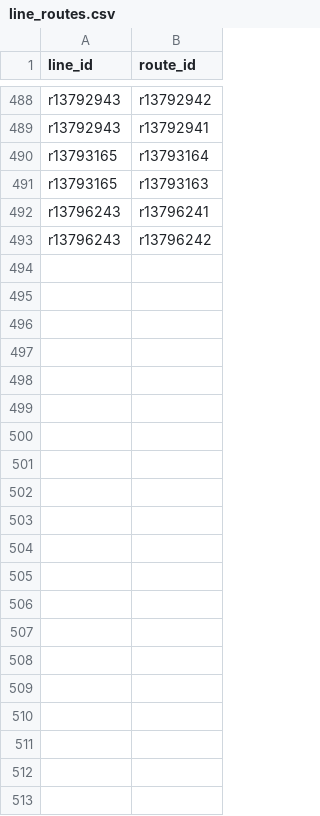
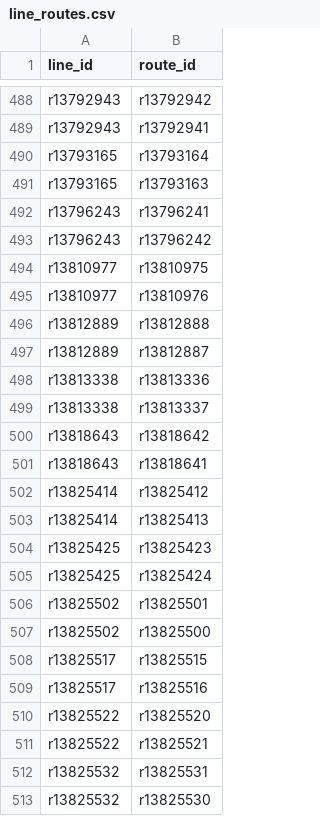
Before and after one commit to Jungle-Bus/KochiTransport_exports_ci, a CSV file: line_routes.csv, drawn as a sheet; only a part is shown, gaps mark what is left out; the diff names each change by its address in the sheet, - before the commit and + after, or states it on an @@ line.

```diff
--- a/line_routes.csv
+++ b/line_routes.csv
+row 494: r13810977 | r13810975
+row 495: r13810977 | r13810976
+row 496: r13812889 | r13812888
+row 497: r13812889 | r13812887
+row 498: r13813338 | r13813336
+row 499: r13813338 | r13813337
+row 500: r13818643 | r13818642
+row 501: r13818643 | r13818641
+row 502: r13825414 | r13825412
+row 503: r13825414 | r13825413
+row 504: r13825425 | r13825423
+row 505: r13825425 | r13825424
+row 506: r13825502 | r13825501
+row 507: r13825502 | r13825500
+row 508: r13825517 | r13825515
+row 509: r13825517 | r13825516
+row 510: r13825522 | r13825520
+row 511: r13825522 | r13825521
+row 512: r13825532 | r13825531
+row 513: r13825532 | r13825530
```
Also changed, not shown: directions.csv, line_routes_names.csv, 16 other files.
